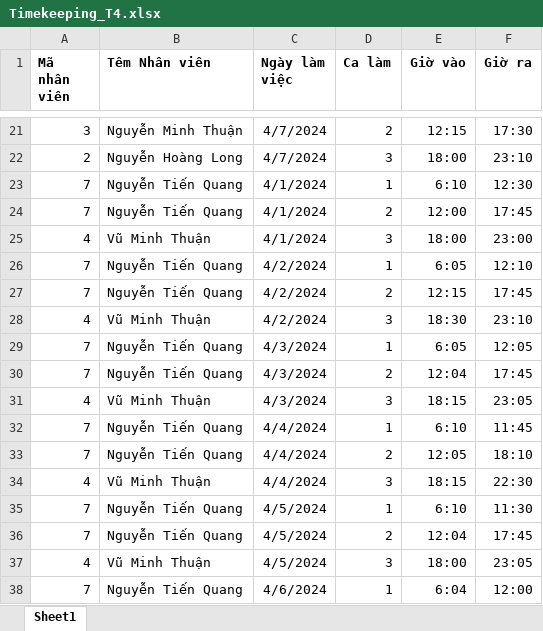
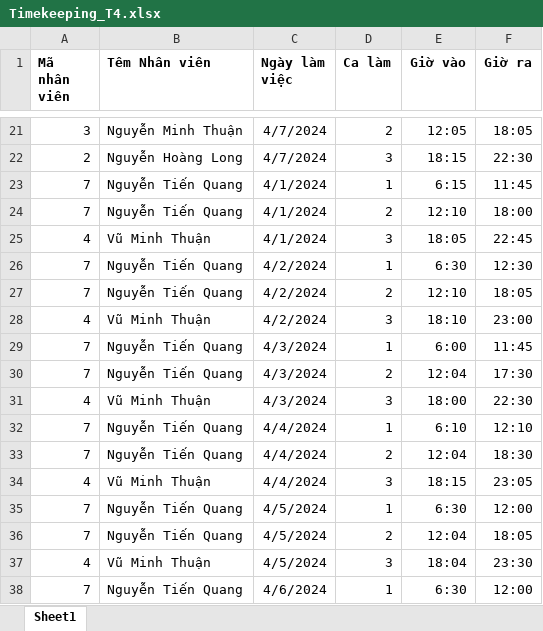
Before and after one commit to LongBOTT/cafe_application, an Excel workbook: src/main/java/com/coffee/ImportExcel/excel_ template/Timekeeping_T4.xlsx, sheet Sheet1, drawn as a sheet; only a part is shown, gaps mark what is left out; values as stored, in another font and other column widths than the file's, no borders; the diff covers the shown part only; the diff names each change by its address in the sheet, - before the commit and + after, or states it on an @@ line.

```diff
--- a/src/main/java/com/coffee/ImportExcel/excel_ template/Timekeeping_T4.xlsx (sheet Sheet1)
+++ b/src/main/java/com/coffee/ImportExcel/excel_ template/Timekeeping_T4.xlsx (sheet Sheet1)
-E21 (Giờ vào): 12:15
+E21 (Giờ vào): 12:05
-F21 (Giờ ra): 17:30
+F21 (Giờ ra): 18:05
-E22 (Giờ vào): 18:00
+E22 (Giờ vào): 18:15
-F22 (Giờ ra): 23:10
+F22 (Giờ ra): 22:30
-E23 (Giờ vào): 6:10
+E23 (Giờ vào): 6:15
-F23 (Giờ ra): 12:30
+F23 (Giờ ra): 11:45
-E24 (Giờ vào): 12:00
+E24 (Giờ vào): 12:10
-F24 (Giờ ra): 17:45
+F24 (Giờ ra): 18:00
-E25 (Giờ vào): 18:00
+E25 (Giờ vào): 18:05
-F25 (Giờ ra): 23:00
+F25 (Giờ ra): 22:45
-E26 (Giờ vào): 6:05
+E26 (Giờ vào): 6:30
-F26 (Giờ ra): 12:10
+F26 (Giờ ra): 12:30
-E27 (Giờ vào): 12:15
+E27 (Giờ vào): 12:10
-F27 (Giờ ra): 17:45
+F27 (Giờ ra): 18:05
-E28 (Giờ vào): 18:30
+E28 (Giờ vào): 18:10
-F28 (Giờ ra): 23:10
+F28 (Giờ ra): 23:00
-E29 (Giờ vào): 6:05
+E29 (Giờ vào): 6:00
-F29 (Giờ ra): 12:05
+F29 (Giờ ra): 11:45
-F30 (Giờ ra): 17:45
+F30 (Giờ ra): 17:30
-E31 (Giờ vào): 18:15
+E31 (Giờ vào): 18:00
-F31 (Giờ ra): 23:05
+F31 (Giờ ra): 22:30
-F32 (Giờ ra): 11:45
+F32 (Giờ ra): 12:10
-E33 (Giờ vào): 12:05
+E33 (Giờ vào): 12:04
-F33 (Giờ ra): 18:10
+F33 (Giờ ra): 18:30
-F34 (Giờ ra): 22:30
+F34 (Giờ ra): 23:05
-E35 (Giờ vào): 6:10
+E35 (Giờ vào): 6:30
-F35 (Giờ ra): 11:30
+F35 (Giờ ra): 12:00
-F36 (Giờ ra): 17:45
+F36 (Giờ ra): 18:05
-E37 (Giờ vào): 18:00
+E37 (Giờ vào): 18:04
-F37 (Giờ ra): 23:05
+F37 (Giờ ra): 23:30
-E38 (Giờ vào): 6:04
+E38 (Giờ vào): 6:30
```
Also changed, not shown: 425 edited cells elsewhere in this sheet, 14 other files.
